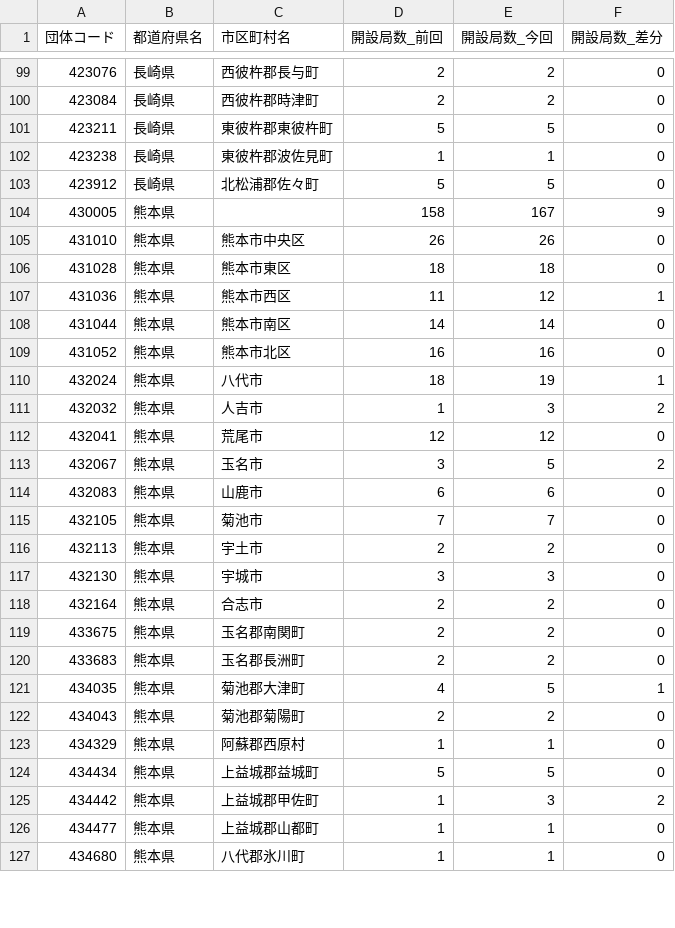
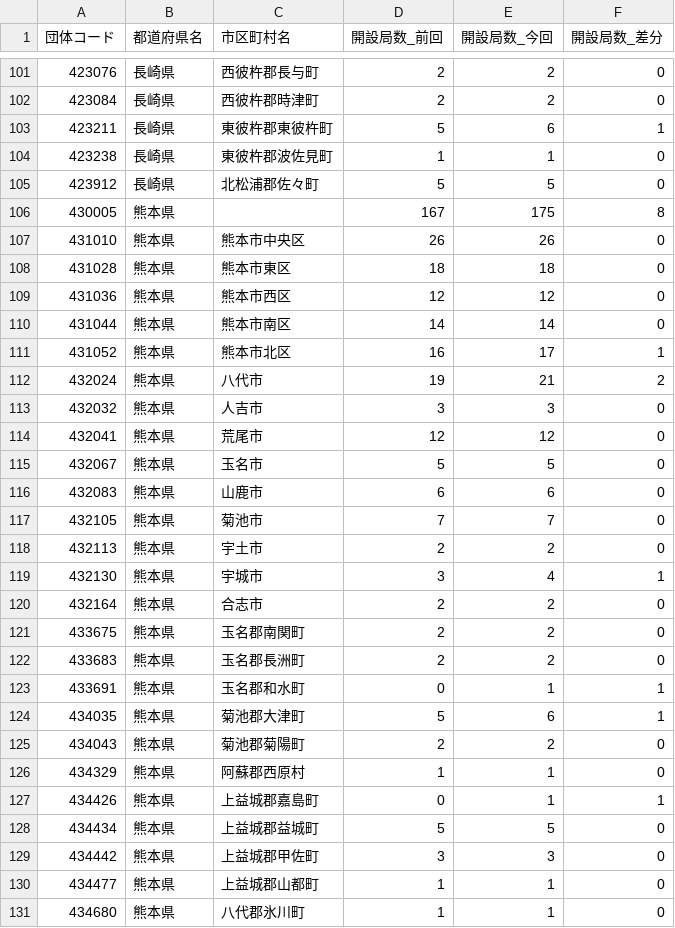
Before and after one commit to imabari/musen, a CSV file: 10_kyushu_diff.csv, drawn as a sheet; only a part is shown, gaps mark what is left out; the diff covers the shown part only.

```diff
--- a/10_kyushu_diff.csv
+++ b/10_kyushu_diff.csv
@@ -100,15 +102,15 @@
 423084,長崎県,西彼杵郡時津町,2,2,0
-423211,長崎県,東彼杵郡東彼杵町,5,5,0
+423211,長崎県,東彼杵郡東彼杵町,5,6,1
 423238,長崎県,東彼杵郡波佐見町,1,1,0
 423912,長崎県,北松浦郡佐々町,5,5,0
-430005,熊本県,,158,167,9
+430005,熊本県,,167,175,8
 431010,熊本県,熊本市中央区,26,26,0
 431028,熊本県,熊本市東区,18,18,0
-431036,熊本県,熊本市西区,11,12,1
+431036,熊本県,熊本市西区,12,12,0
 431044,熊本県,熊本市南区,14,14,0
-431052,熊本県,熊本市北区,16,16,0
-432024,熊本県,八代市,18,19,1
-432032,熊本県,人吉市,1,3,2
+431052,熊本県,熊本市北区,16,17,1
+432024,熊本県,八代市,19,21,2
+432032,熊本県,人吉市,3,3,0
 432041,熊本県,荒尾市,12,12,0
-432067,熊本県,玉名市,3,5,2
+432067,熊本県,玉名市,5,5,0
 432083,熊本県,山鹿市,6,6,0
@@ -116,3 +118,3 @@
 432113,熊本県,宇土市,2,2,0
-432130,熊本県,宇城市,3,3,0
+432130,熊本県,宇城市,3,4,1
 432164,熊本県,合志市,2,2,0
@@ -120,7 +122,9 @@
 433683,熊本県,玉名郡長洲町,2,2,0
-434035,熊本県,菊池郡大津町,4,5,1
+433691,熊本県,玉名郡和水町,0,1,1
+434035,熊本県,菊池郡大津町,5,6,1
 434043,熊本県,菊池郡菊陽町,2,2,0
 434329,熊本県,阿蘇郡西原村,1,1,0
+434426,熊本県,上益城郡嘉島町,0,1,1
 434434,熊本県,上益城郡益城町,5,5,0
-434442,熊本県,上益城郡甲佐町,1,3,2
+434442,熊本県,上益城郡甲佐町,3,3,0
 434477,熊本県,上益城郡山都町,1,1,0
```
Also changed, not shown: 7 added rows and 111 edited cells elsewhere in this file, 00_prefs_diff.csv, 02_tohoku_diff.csv, 9 other files.
